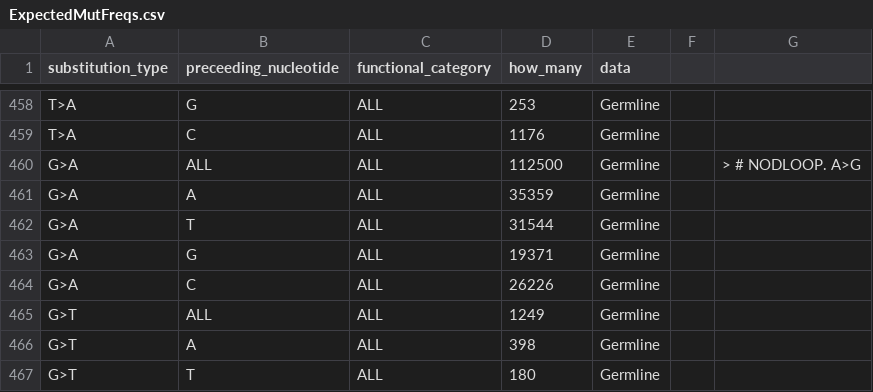
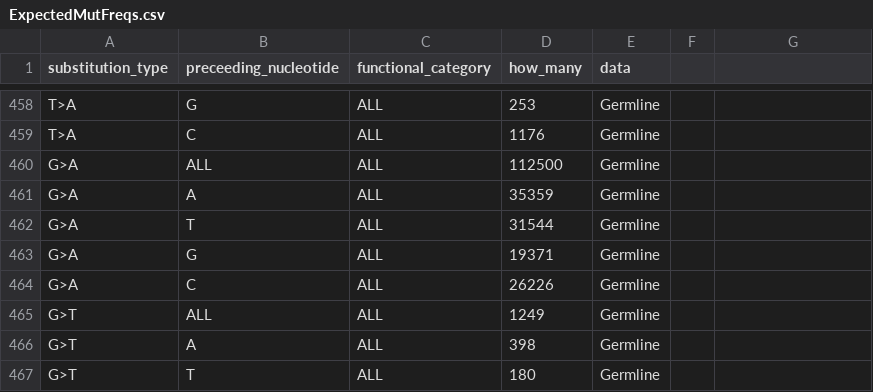
Before and after one commit to visknot/human-global-tree, a CSV file: Body/2Derived/ExpectedMutFreqs.csv, drawn as a sheet; only a part is shown, gaps mark what is left out.

Commit message:
Update ExpectedMutFreqs.csv

```diff
--- a/Body/2Derived/ExpectedMutFreqs.csv
+++ b/Body/2Derived/ExpectedMutFreqs.csv
@@ -459,3 +459,3 @@ T>A	G	ALL	253	Germline
 T>A	C	ALL	1176	Germline		
-G>A	ALL	ALL	112500	Germline		> # NODLOOP. A>G
+G>A	ALL	ALL	112500	Germline
 G>A	A	ALL	35359	Germline		
```
